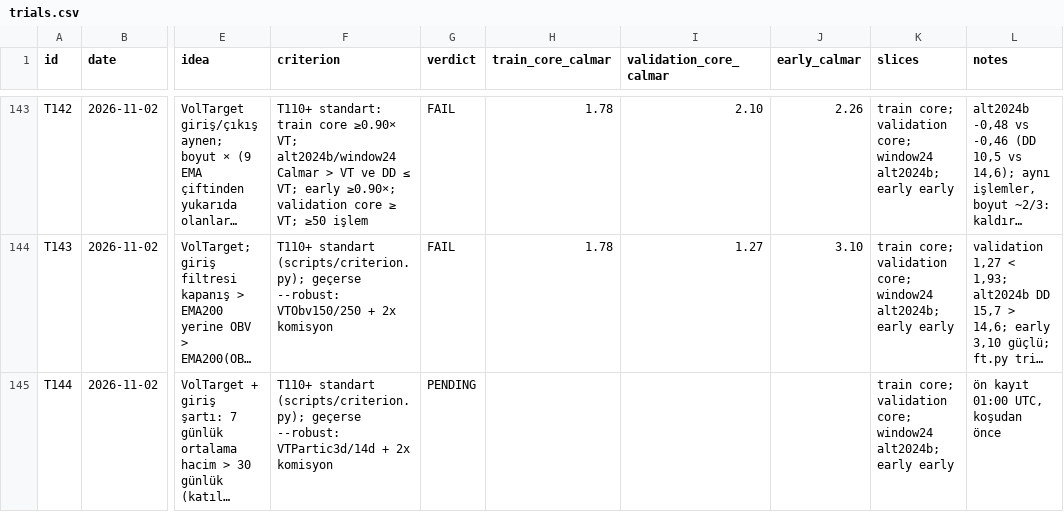
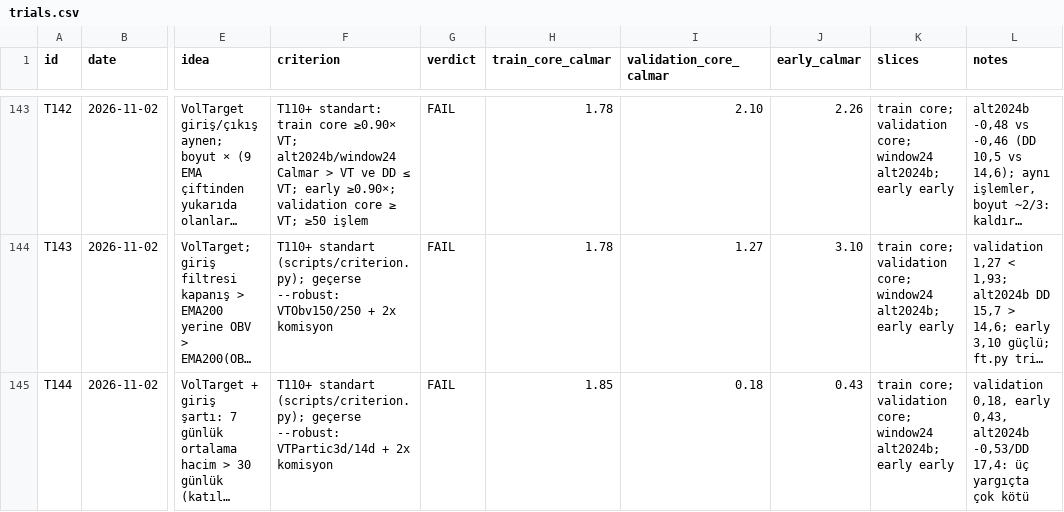
Before and after one commit to mertrumi-dev/ft-lab, a CSV file: docs/trials.csv, drawn as a sheet; only a part is shown, gaps mark what is left out; long unchanged cells end in …; the diff names each change by its address in the sheet, - before the commit and + after, or states it on an @@ line.

```diff
--- a/docs/trials.csv
+++ b/docs/trials.csv
-G145 (verdict): PENDING
+G145 (verdict): FAIL
-H145 (train_core_calmar): (empty)
+H145 (train_core_calmar): 1.85
-I145 (validation_core_calmar): (empty)
+I145 (validation_core_calmar): 0.18
-J145 (early_calmar): (empty)
+J145 (early_calmar): 0.43
-L145 (notes): ön kayıt 01:00 UTC, koşudan önce
+L145 (notes): validation 0,18, early 0,43, alt2024b -0,53/DD 17,4: üç yargıçta çok kötü
```
Also changed, not shown: 2 other files.
